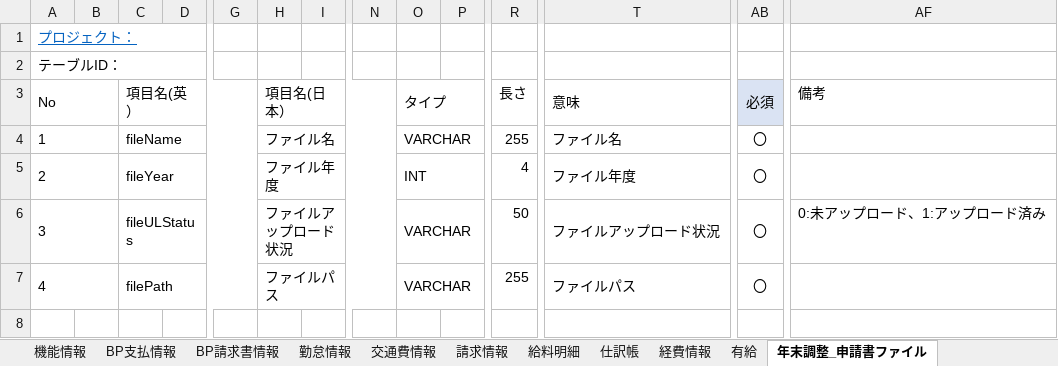
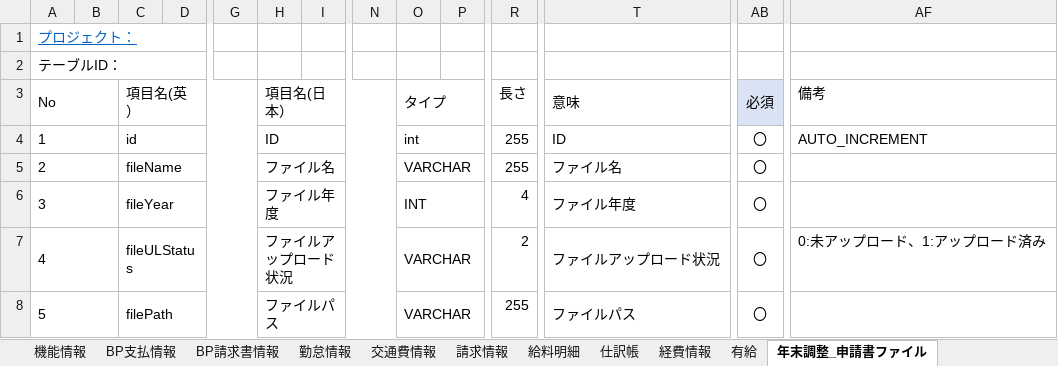
Before and after one commit to softtechSoft/emsm, an Excel workbook: DOC/DB編/社内管理_DB編.xlsx, sheet 年末調整_申請書ファイル, drawn as a sheet; only a part is shown, gaps mark what is left out; values as stored, in another font and other column widths than the file's, no borders; rows hold the shown columns only; the diff names each change by its address in the sheet, - before the commit and + after, or states it on an @@ line.

```diff
--- a/DOC/DB編/社内管理_DB編.xlsx (sheet 年末調整_申請書ファイル)
+++ b/DOC/DB編/社内管理_DB編.xlsx (sheet 年末調整_申請書ファイル)
-C4: fileName
+C4: id
-H4: ファイル名
+H4: ID
-O4: VARCHAR
+O4: int
-T4: ファイル名
+T4: ID
-AF4: (empty)
+AF4: AUTO_INCREMENT
-C5: fileYear
+C5: fileName
-H5: ファイル年度
+H5: ファイル名
-O5: INT
+O5: VARCHAR
-R5: 4
+R5: 255
-T5: ファイル年度
+T5: ファイル名
-C6: fileULStatus
+C6: fileYear
-H6: ファイルアップロード状況
+H6: ファイル年度
-O6: VARCHAR
+O6: INT
-R6: 50
+R6: 4
-T6: ファイルアップロード状況
+T6: ファイル年度
-AF6: 0:未アップロード、1:アップロード済み
+AF6: (empty)
-C7: filePath
+C7: fileULStatus
-H7: ファイルパス
+H7: ファイルアップロード状況
-R7: 255
+R7: 2
-T7: ファイルパス
+T7: ファイルアップロード状況
-AF7: (empty)
+AF7: 0:未アップロード、1:アップロード済み
+row 8: 5 |  | filePath |  |  | ファイルパス |  |  | VARCHAR |  | 255 | ファイルパス | 〇
```
Also changed, not shown: 9 other files.
